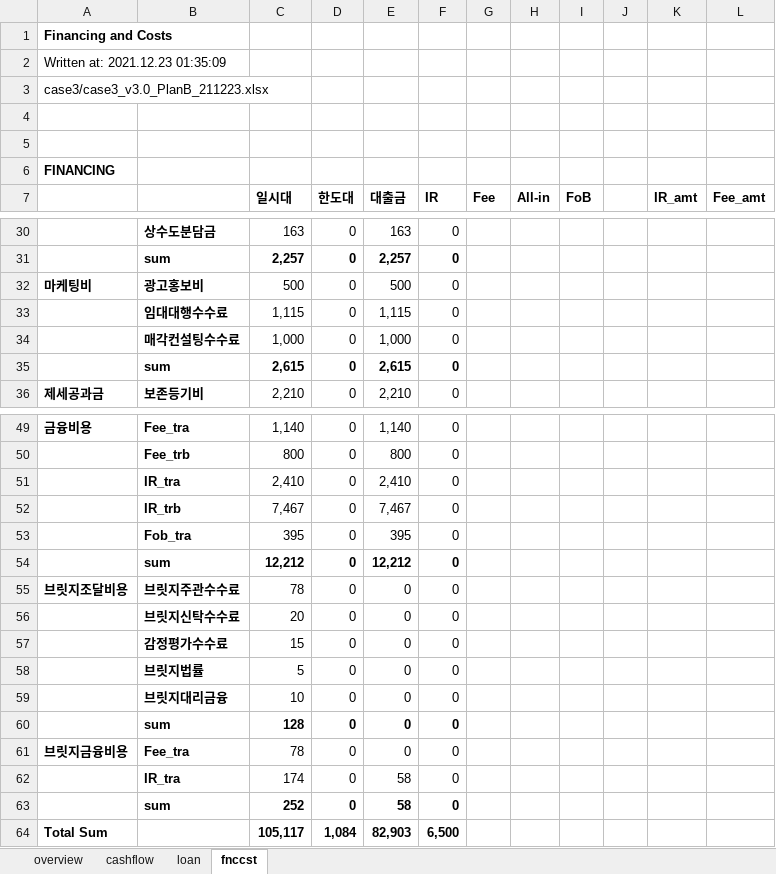
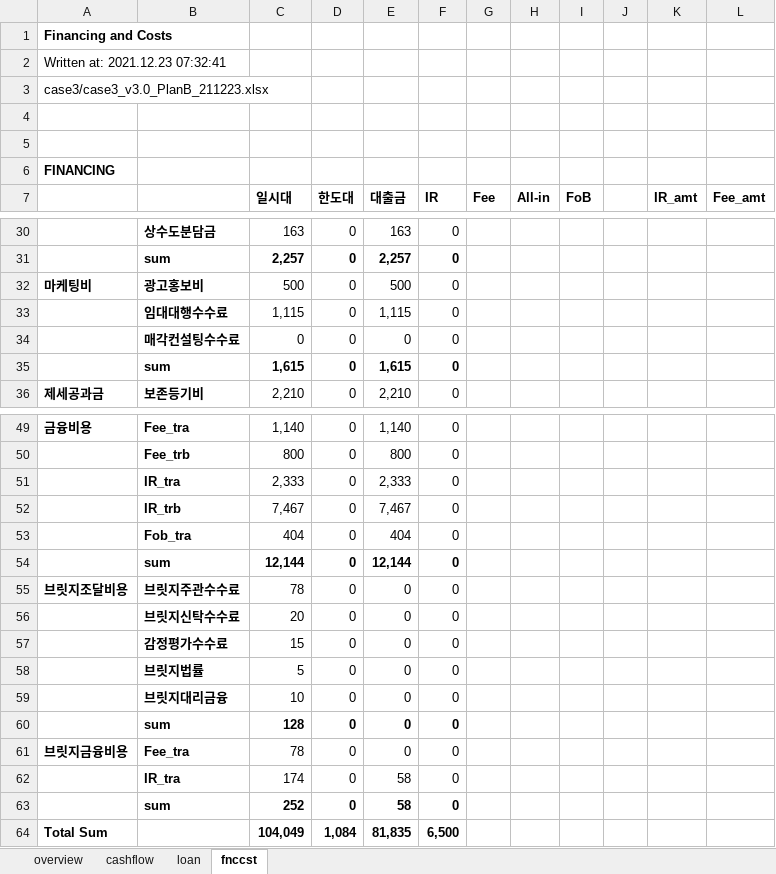
Before and after one commit to kphong16/Financial_Model-CashFlow4, an Excel workbook: case3/case3_v3.0_PlanB_211223.xlsx, sheet fnccst, drawn as a sheet; only a part is shown, gaps mark what is left out; values as stored, in another font and other column widths than the file's, no borders; the diff names each change by its address in the sheet, - before the commit and + after, or states it on an @@ line.

```diff
--- a/case3/case3_v3.0_PlanB_211223.xlsx (sheet fnccst)
+++ b/case3/case3_v3.0_PlanB_211223.xlsx (sheet fnccst)
-A2: Written at: 2021.12.23 01:35:09
+A2: Written at: 2021.12.23 07:32:41
-C34 (일시대): 1,000
+C34 (일시대): 0
-E34 (대출금): 1,000
+E34 (대출금): 0
-C35 (일시대): 2,615
+C35 (일시대): 1,615
-E35 (대출금): 2,615
+E35 (대출금): 1,615
-C51 (일시대): 2,410
+C51 (일시대): 2,333
-E51 (대출금): 2,410
+E51 (대출금): 2,333
-C53 (일시대): 395
+C53 (일시대): 404
-E53 (대출금): 395
+E53 (대출금): 404
-C54 (일시대): 12,212
+C54 (일시대): 12,144
-E54 (대출금): 12,212
+E54 (대출금): 12,144
-C64 (일시대): 105,117
+C64 (일시대): 104,049
-E64 (대출금): 82,903
+E64 (대출금): 81,835
```
Also changed, not shown: sheet loan, sheet cashflow, sheet overview, 10 other files.
